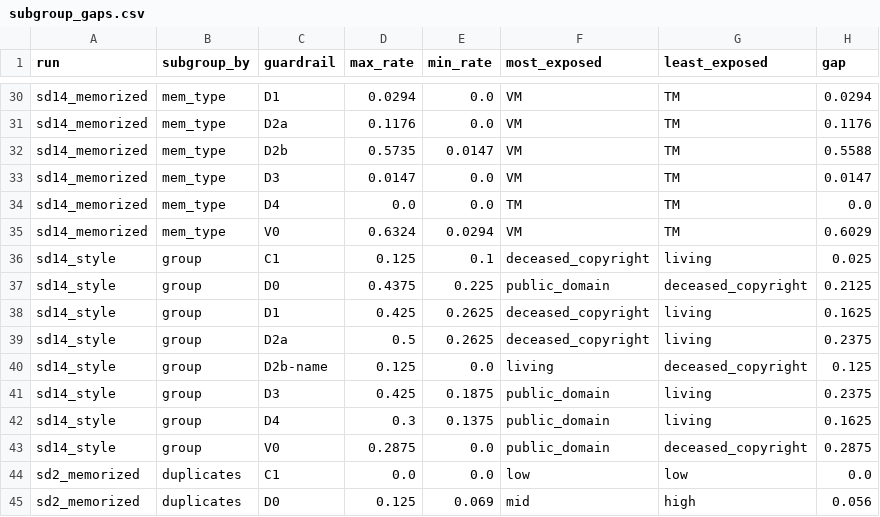
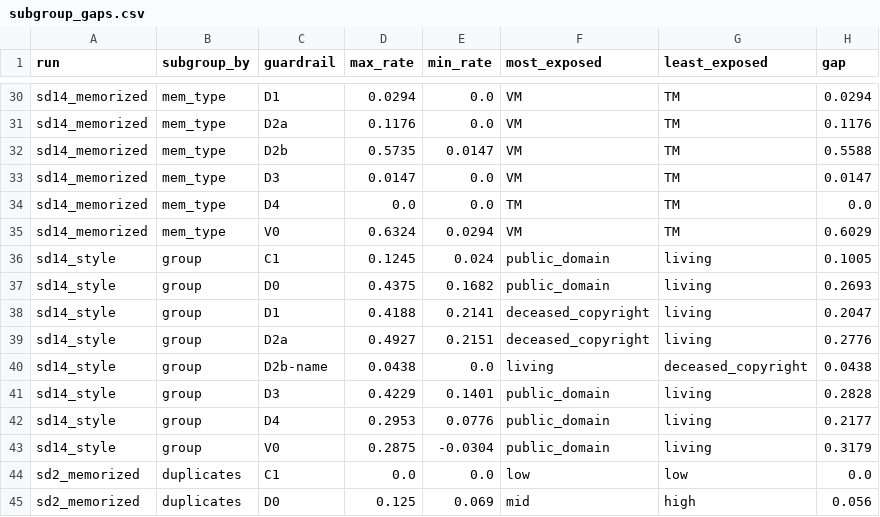
Before and after one commit to liwang0904/guardrail-depth, a CSV file: results/demo2/subgroup_gaps.csv, drawn as a sheet; only a part is shown, gaps mark what is left out.

```diff
--- a/results/demo2/subgroup_gaps.csv
+++ b/results/demo2/subgroup_gaps.csv
@@ -35,10 +35,10 @@ sd14_memorized,mem_type,D4,0.0,0.0,TM,TM,0.0
 sd14_memorized,mem_type,V0,0.6324,0.0294,VM,TM,0.6029
-sd14_style,group,C1,0.125,0.1,deceased_copyright,living,0.025
-sd14_style,group,D0,0.4375,0.225,public_domain,deceased_copyright,0.2125
-sd14_style,group,D1,0.425,0.2625,deceased_copyright,living,0.1625
-sd14_style,group,D2a,0.5,0.2625,deceased_copyright,living,0.2375
-sd14_style,group,D2b-name,0.125,0.0,living,deceased_copyright,0.125
-sd14_style,group,D3,0.425,0.1875,public_domain,living,0.2375
-sd14_style,group,D4,0.3,0.1375,public_domain,living,0.1625
-sd14_style,group,V0,0.2875,0.0,public_domain,deceased_copyright,0.2875
+sd14_style,group,C1,0.1245,0.024,public_domain,living,0.1005
+sd14_style,group,D0,0.4375,0.1682,public_domain,living,0.2693
+sd14_style,group,D1,0.4188,0.2141,deceased_copyright,living,0.2047
+sd14_style,group,D2a,0.4927,0.2151,deceased_copyright,living,0.2776
+sd14_style,group,D2b-name,0.0438,0.0,living,deceased_copyright,0.0438
+sd14_style,group,D3,0.4229,0.1401,public_domain,living,0.2828
+sd14_style,group,D4,0.2953,0.0776,public_domain,living,0.2177
+sd14_style,group,V0,0.2875,-0.0304,public_domain,living,0.3179
 sd2_memorized,duplicates,C1,0.0,0.0,low,low,0.0
```
Also changed, not shown: results/demo2/subgroups.csv, 7 other files.
